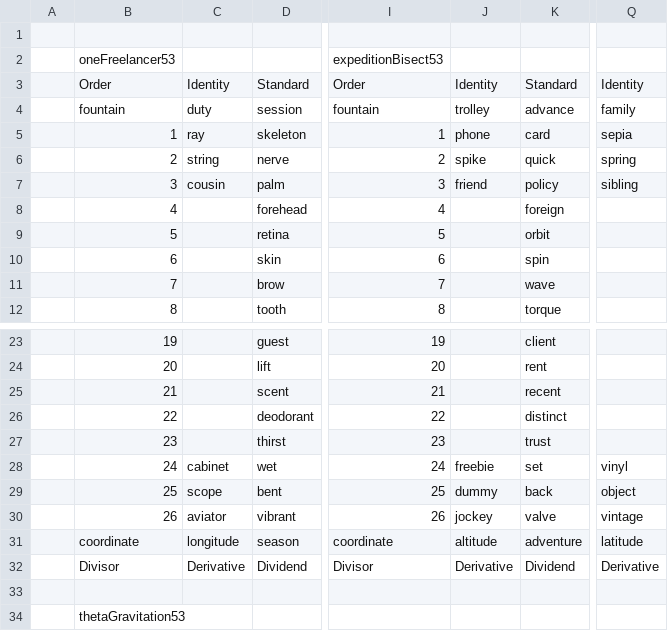
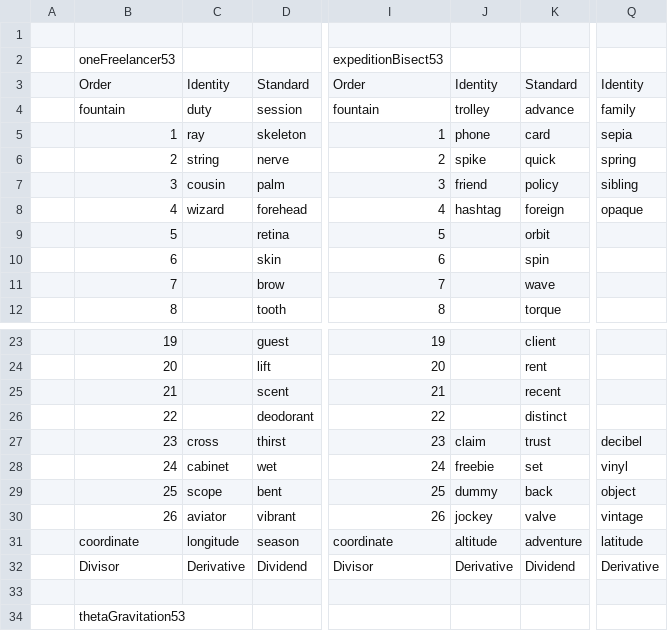
Before and after one commit to openroot/onlyIf31, a TSV file: towerClock45/towerClock45.tsv, drawn as a sheet; only a part is shown, gaps mark what is left out; the diff names each change by its address in the sheet, - before the commit and + after, or states it on an @@ line.

```diff
--- a/towerClock45/towerClock45.tsv
+++ b/towerClock45/towerClock45.tsv
-C8: (empty)
+C8: wizard
-J8: (empty)
+J8: hashtag
-Q8: (empty)
+Q8: opaque
-C27: (empty)
+C27: cross
-J27: (empty)
+J27: claim
-Q27: (empty)
+Q27: decibel
```
Also changed, not shown: 1 other file.
